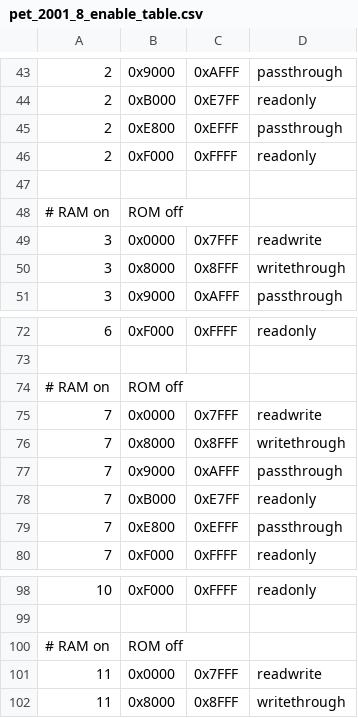
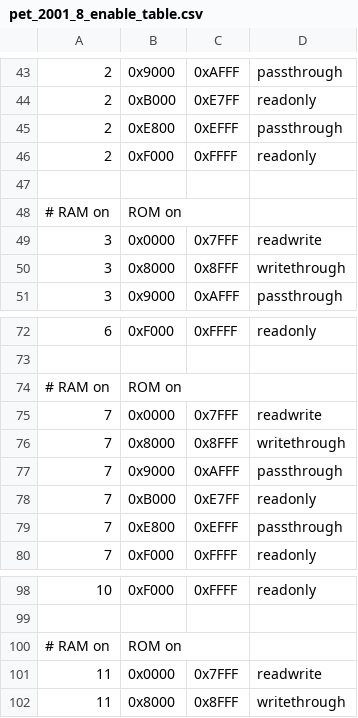
Before and after one commit to bitfixer/bf-romulator, a CSV file: tools/pet_2001_8_enable_table.csv, drawn as a sheet; only a part is shown, gaps mark what is left out.

```diff
--- a/tools/pet_2001_8_enable_table.csv
+++ b/tools/pet_2001_8_enable_table.csv
@@ -47,3 +47,3 @@
 
-# RAM on, ROM off
+# RAM on, ROM on
 3,0x0000,0x7FFF,"readwrite"
@@ -73,3 +73,3 @@
 
-# RAM on, ROM off
+# RAM on, ROM on
 7,0x0000,0x7FFF,"readwrite"
@@ -99,3 +99,3 @@
 
-# RAM on, ROM off
+# RAM on, ROM on
 11,0x0000,0x7FFF,"readwrite"
```
Also changed, not shown: tools/pet_2001_8_memory_set.csv.
